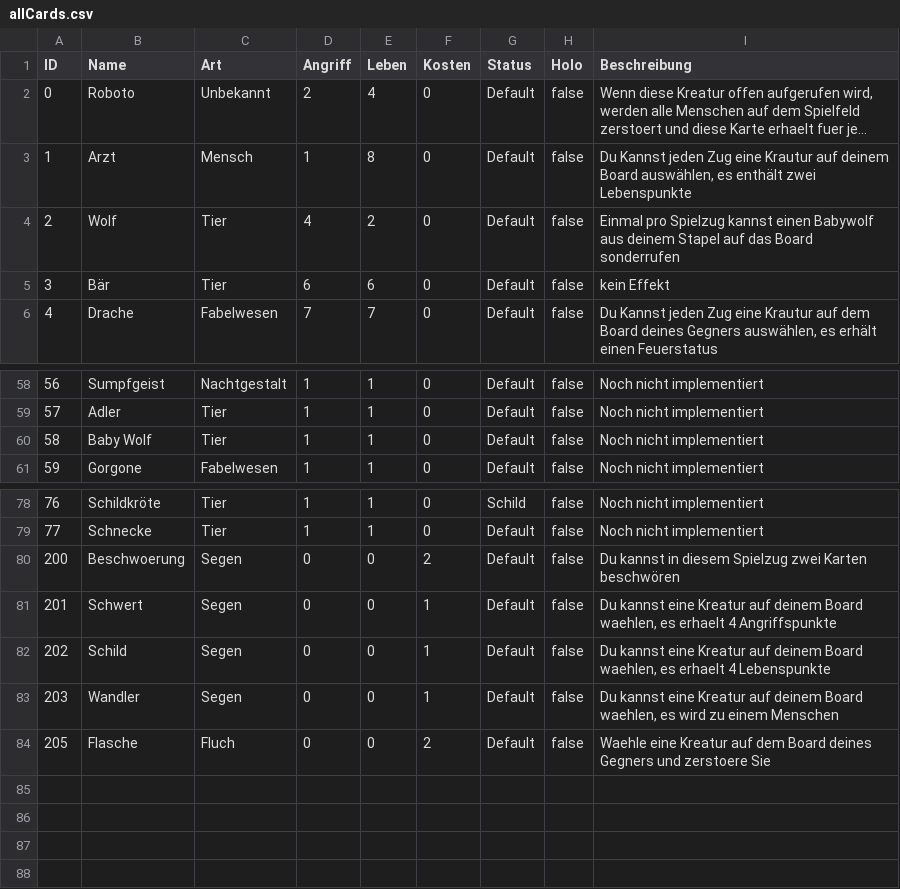
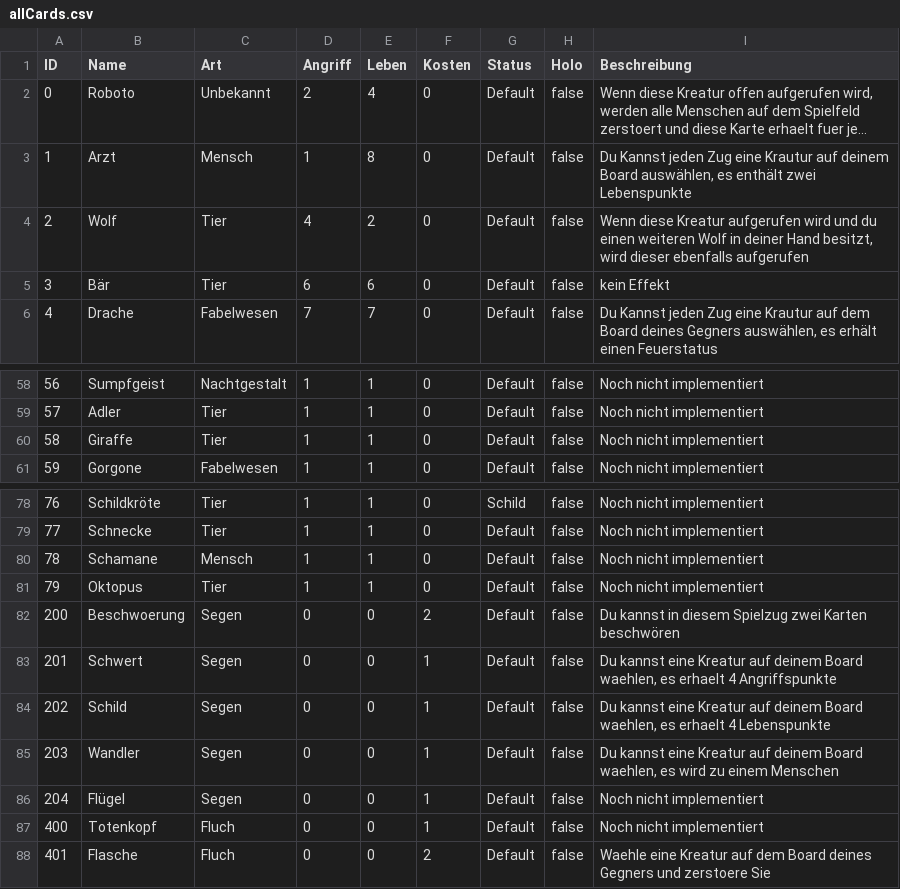
Before and after one commit to memodrs/cab-demov1, a CSV file: src/main/resources/cards/allCards.csv, drawn as a sheet; only a part is shown, gaps mark what is left out; long unchanged cells end in …; addresses are those after the commit; the diff names each change by its address in the sheet, - before the commit and + after, or states it on an @@ line.

```diff
--- a/src/main/resources/cards/allCards.csv
+++ b/src/main/resources/cards/allCards.csv
-I4 (Beschreibung): Einmal pro Spielzug kannst einen Babywolf aus deinem Stapel auf das Board sonderrufen
+I4 (Beschreibung): Wenn diese Kreatur aufgerufen wird und du einen weiteren Wolf in deiner Hand besitzt, wird dieser ebenfalls aufgerufen
-B60 (Name): Baby Wolf
+B60 (Name): Giraffe
+row 80: 78 | Schamane | Mensch | 1 | 1 | 0 | Default | false | Noch nicht implementiert
+row 81: 79 | Oktopus | Tier | 1 | 1 | 0 | Default | false | Noch nicht implementiert
+row 86: 204 | Flügel | Segen | 0 | 0 | 1 | Default | false | Noch nicht implementiert
+row 87: 400 | Totenkopf | Fluch | 0 | 0 | 1 | Default | false | Noch nicht implementiert
@@ column A (ID) renumbered from row 88 down @@
```
Also changed, not shown: target/classes/cards/allCards.csv, 35 other files.
